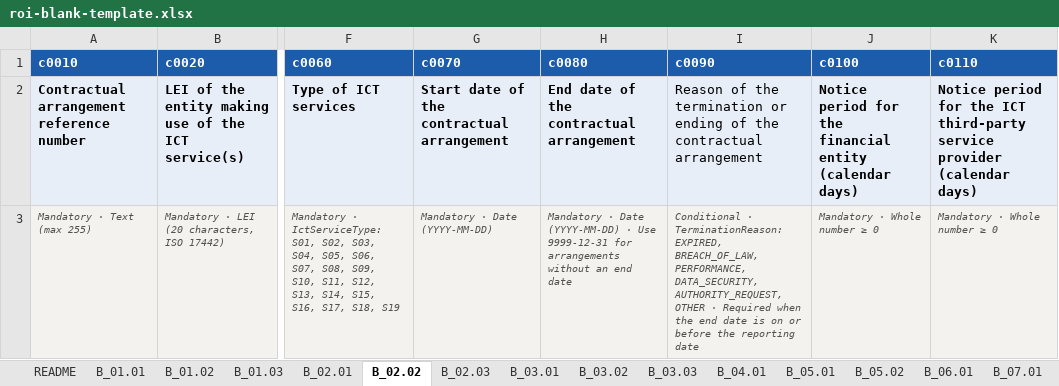
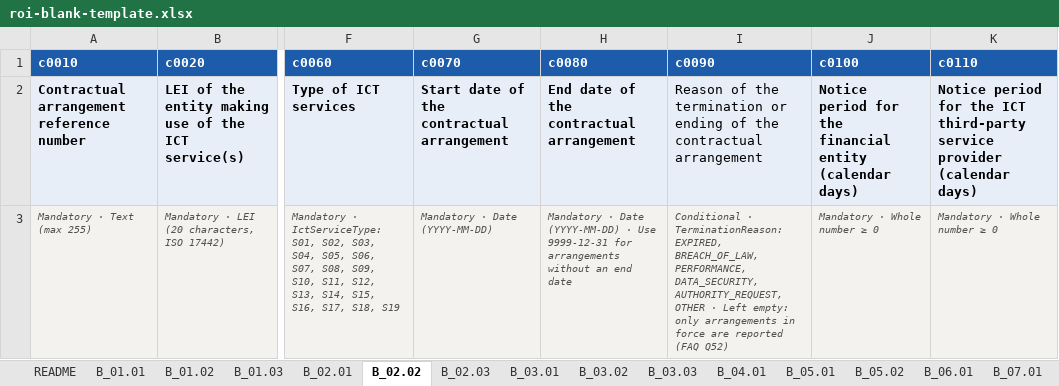
Before and after one commit to crayfisher92/dora-roi-toolkit, an Excel workbook: examples/roi-blank-template.xlsx, sheet B_02.02, drawn as a sheet; only a part is shown, gaps mark what is left out; values as stored, in another font and other column widths than the file's, no borders; the diff names each change by its address in the sheet, - before the commit and + after, or states it on an @@ line.

```diff
--- a/examples/roi-blank-template.xlsx (sheet B_02.02)
+++ b/examples/roi-blank-template.xlsx (sheet B_02.02)
-I3 (c0090): …OTHER · Required when the end date is on or before the reporting date
+I3 (c0090): …OTHER · Left empty: only arrangements in force are reported (FAQ Q52)
```
Also changed, not shown: examples/alpenrand-sample.xlsx, 22 other files.
